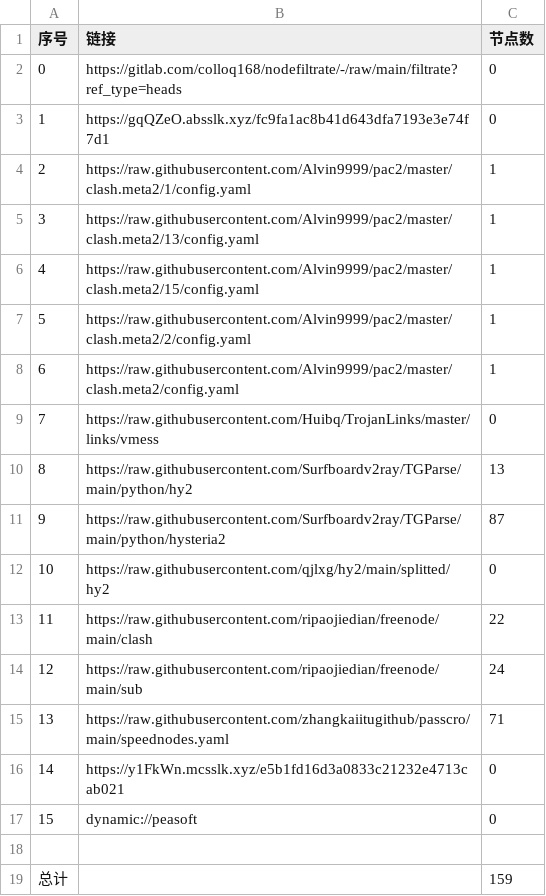
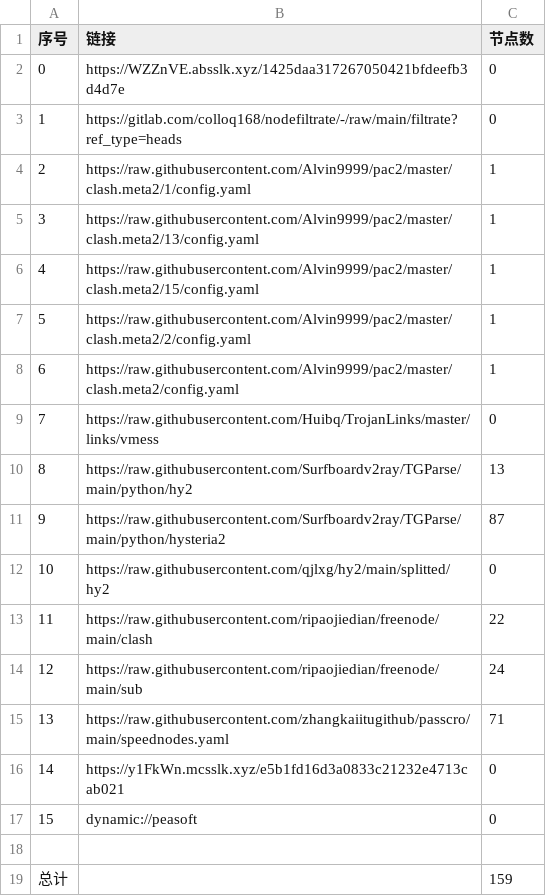
Before and after one commit to zmei19881989/AutoMergePublicNodes, a CSV file: list_result.csv, drawn as a sheet.

```diff
--- a/list_result.csv
+++ b/list_result.csv
@@ -1,4 +1,4 @@
 序号,链接,节点数
-0,https://gitlab.com/colloq168/nodefiltrate/-/raw/main/filtrate?ref_type=heads,0
-1,https://gqQZeO.absslk.xyz/fc9fa1ac8b41d643dfa7193e3e74f7d1,0
+0,https://WZZnVE.absslk.xyz/1425daa317267050421bfdeefb3d4d7e,0
+1,https://gitlab.com/colloq168/nodefiltrate/-/raw/main/filtrate?ref_type=heads,0
 2,https://raw.githubusercontent.com/Alvin9999/pac2/master/clash.meta2/1/config.yaml,1
```
Also changed, not shown: 5 other files.
